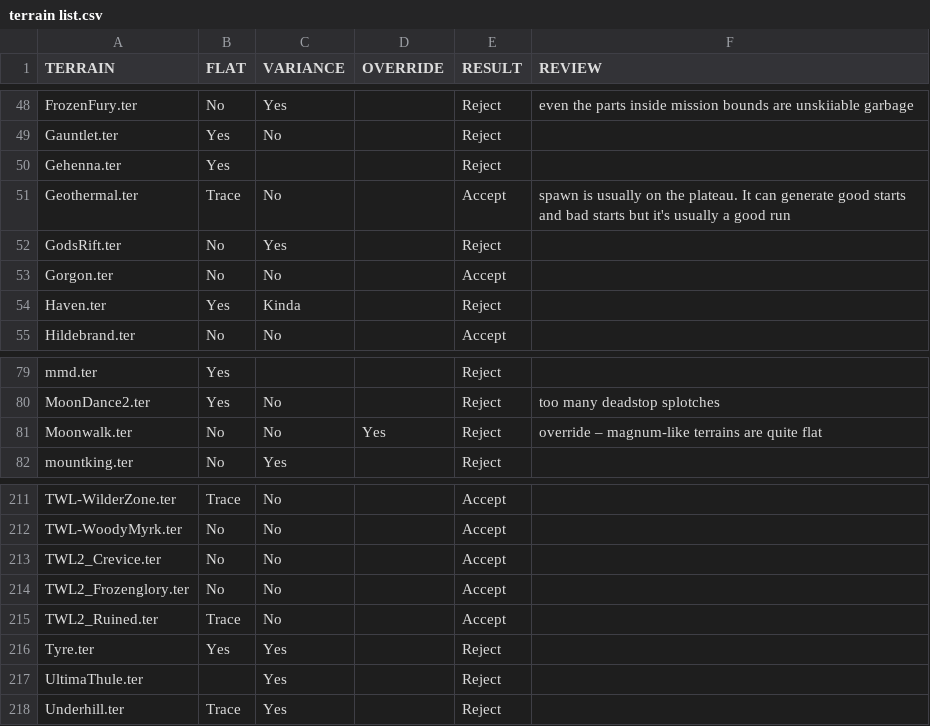
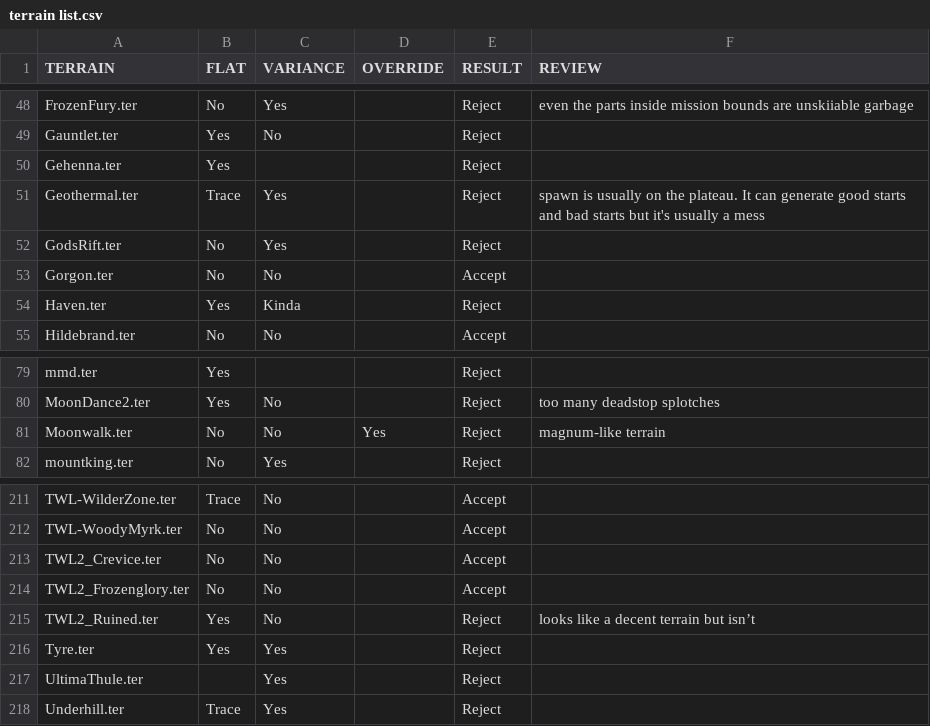
Before and after one commit to redshifter/tribes2works, a CSV file: skifree/other/terrain list.csv, drawn as a sheet; only a part is shown, gaps mark what is left out.

```diff
--- a/skifree/other/terrain list.csv
+++ b/skifree/other/terrain list.csv
@@ -50,3 +50,3 @@ Gauntlet.ter,Yes,No,,Reject,
 Gehenna.ter,Yes,,,Reject,
-Geothermal.ter,Trace,No,,Accept,spawn is usually on the plateau. It can generate good starts and bad starts but it's usually a good run
+Geothermal.ter,Trace,Yes,,Reject,spawn is usually on the plateau. It can generate good starts and bad starts but it's usually a mess
 GodsRift.ter,No,Yes,,Reject,
@@ -80,3 +80,3 @@ mmd.ter,Yes,,,Reject,
 MoonDance2.ter,Yes,No,,Reject,too many deadstop splotches
-Moonwalk.ter,No,No,Yes,Reject,override – magnum-like terrains are quite flat
+Moonwalk.ter,No,No,Yes,Reject,magnum-like terrain
 mountking.ter,No,Yes,,Reject,
@@ -214,3 +214,3 @@ TWL2_Crevice.ter,No,No,,Accept,
 TWL2_Frozenglory.ter,No,No,,Accept,
-TWL2_Ruined.ter,Trace,No,,Accept,
+TWL2_Ruined.ter,Yes,No,,Reject,looks like a decent terrain but isn’t
 Tyre.ter,Yes,Yes,,Reject,
```
Also changed, not shown: 1 other file.
